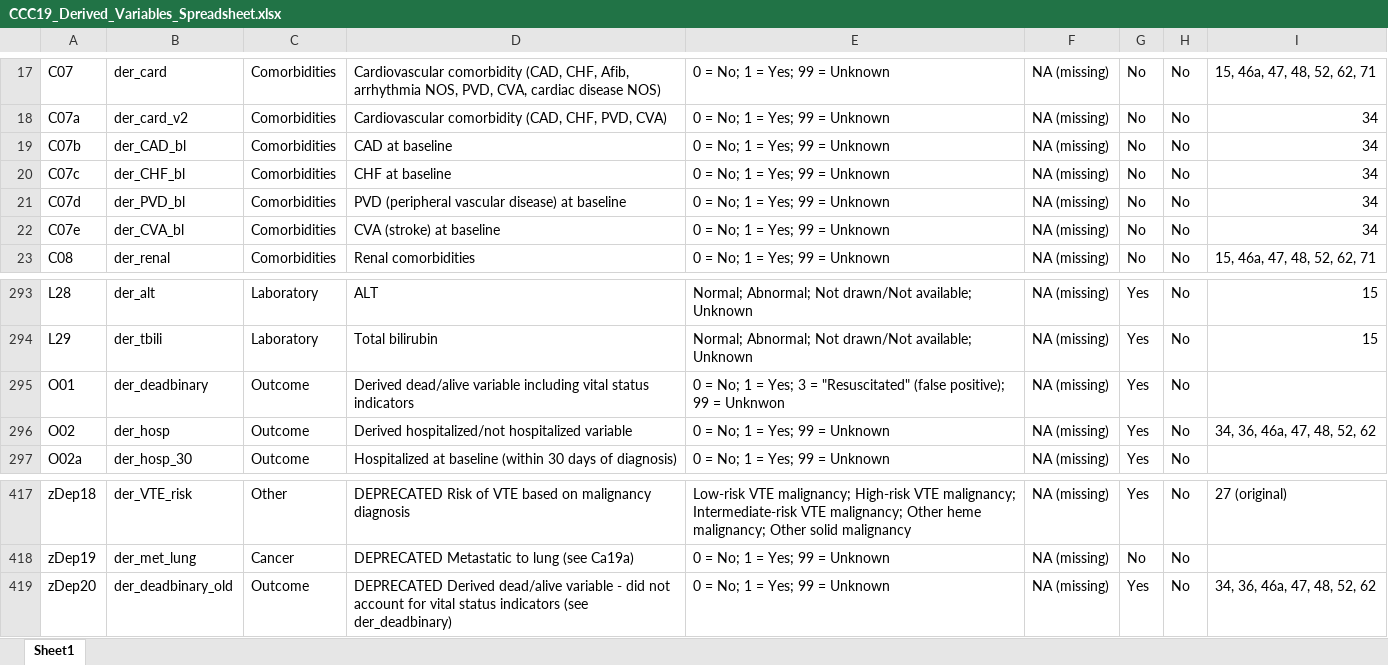
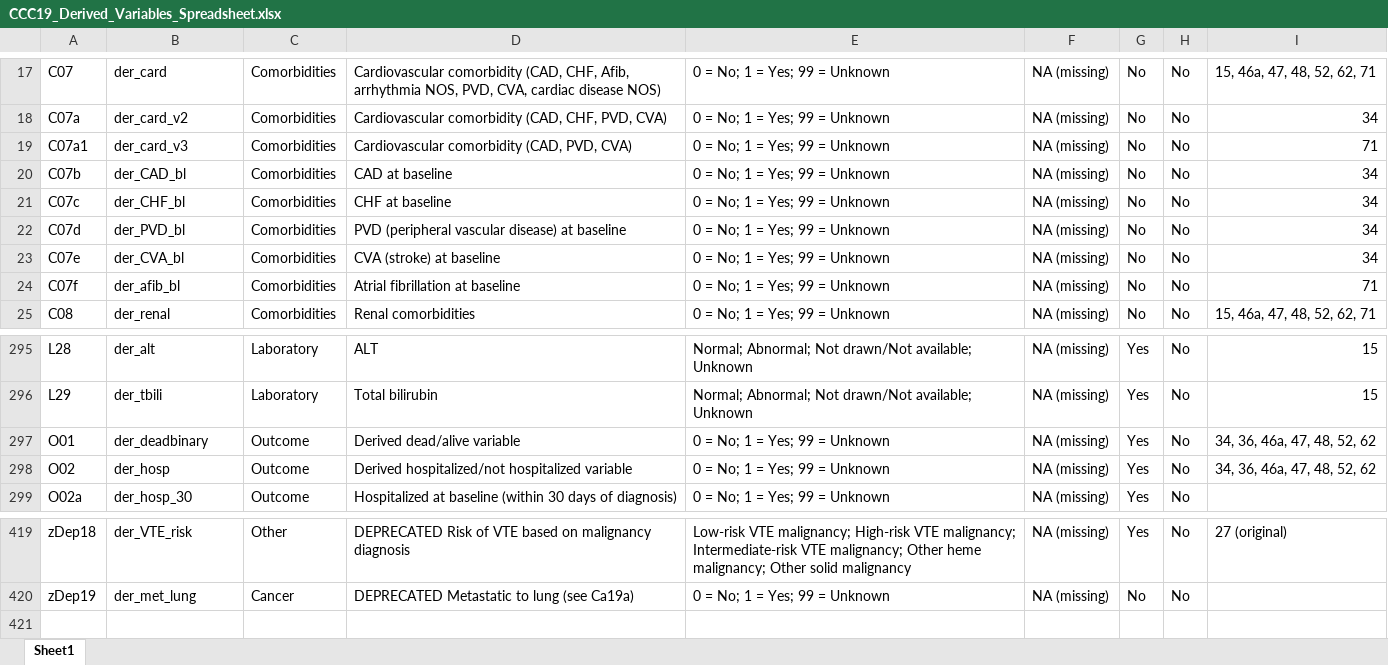
Before and after one commit to covidncancer/CCC19_dictionary, an Excel workbook: CCC19_Derived_Variables_Spreadsheet.xlsx, sheet Sheet1, drawn as a sheet; only a part is shown, gaps mark what is left out; values as stored, in another font and other column widths than the file's, no borders; table styles not drawn; removed rows and columns are numbered as before the commit, all else as after; the diff names each change by its address in the sheet, - before the commit and + after, or states it on an @@ line.

Commit message:
2 new derived variables
1. der_card_v3 - composite of CAD/PVD/CVA
2. der_afib_bl - afib at baseline

```diff
--- a/CCC19_Derived_Variables_Spreadsheet.xlsx (sheet Sheet1)
+++ b/CCC19_Derived_Variables_Spreadsheet.xlsx (sheet Sheet1)
+row 19: C07a1 | der_card_v3 | Comorbidities | Cardiovascular comorbidity (CAD, PVD, CVA) | 0 = No; 1 = Yes; 99 = Unknown | NA (missing) | No | No | 71
+row 24: C07f | der_afib_bl | Comorbidities | Atrial fibrillation at baseline | 0 = No; 1 = Yes; 99 = Unknown | NA (missing) | No | No | 71
-D297: Derived dead/alive variable including vital status indicators
+D297: Derived dead/alive variable
-E297: …= Yes; 3 = "Resuscitated" (false positive); 99 = Unknwon
+E297: …= Yes; 99 = Unknown
-I297: (empty)
+I297: 34, 36, 46a, 47, 48, 52, 62
-row 419: zDep20 | der_deadbinary_old | Outcome | DEPRECATED Derived dead/alive variable - did not account for vital status indicators (see der_deadbinary) | 0 = No; 1 = Yes; 99 = Unknown | NA (missing) | Yes | No | 34, 36, 46a, 47, 48, 52, 62
```
Also changed, not shown: 1 other file.
